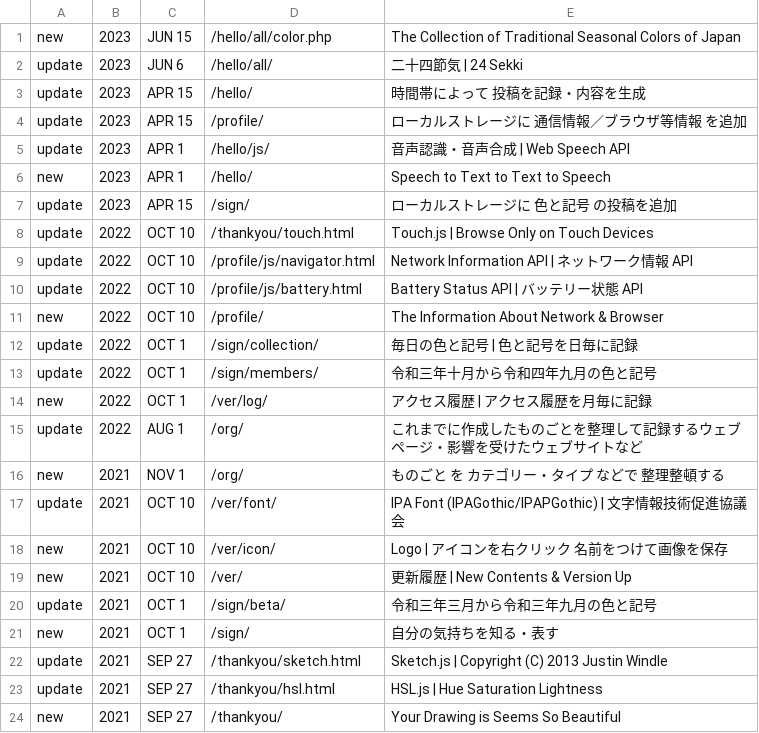
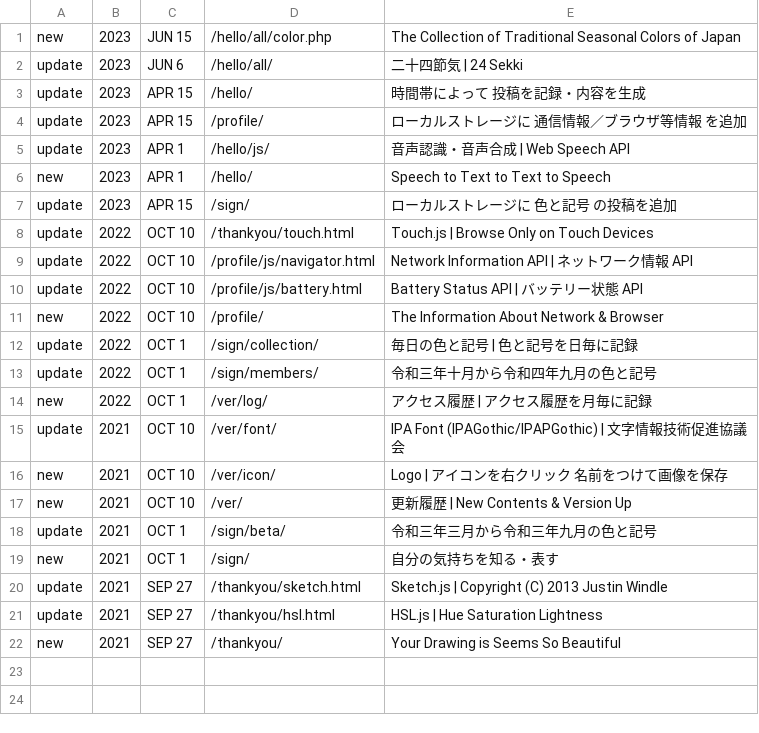
Before and after one commit to c-c-space/.github, a CSV file: ver/index.csv, drawn as a sheet.

```diff
--- a/ver/index.csv
+++ b/ver/index.csv
@@ -14,4 +14,2 @@ update,2022,OCT 1,"/sign/members/","令和三年十月から令和四年九月
 new,2022,OCT 1,"/ver/log/","アクセス履歴 | アクセス履歴を月毎に記録"
-update,2022,AUG 1,"/org/","これまでに作成したものごとを整理して記録するウェブページ・影響を受けたウェブサイトなど"
-new,2021,NOV 1,"/org/","ものごと を カテゴリー・タイプ などで 整理整頓する"
 update,2021,OCT 10,"/ver/font/","IPA Font (IPAGothic/IPAPGothic) | 文字情報技術促進協議会"
```
Also changed, not shown: ver/past.csv.
